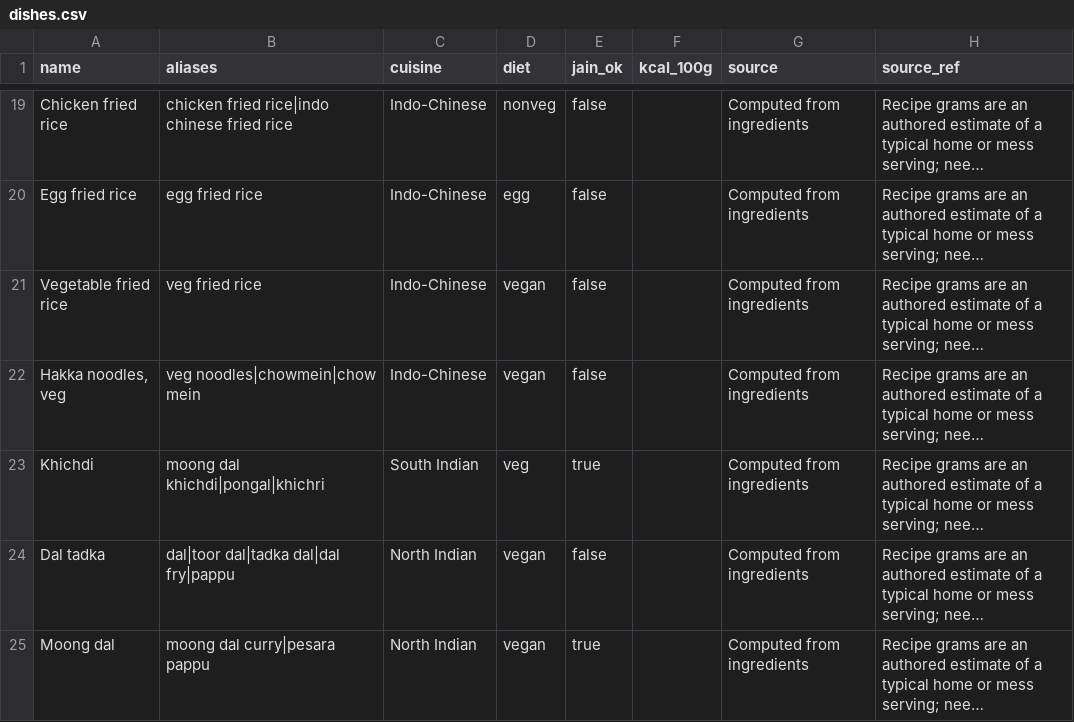
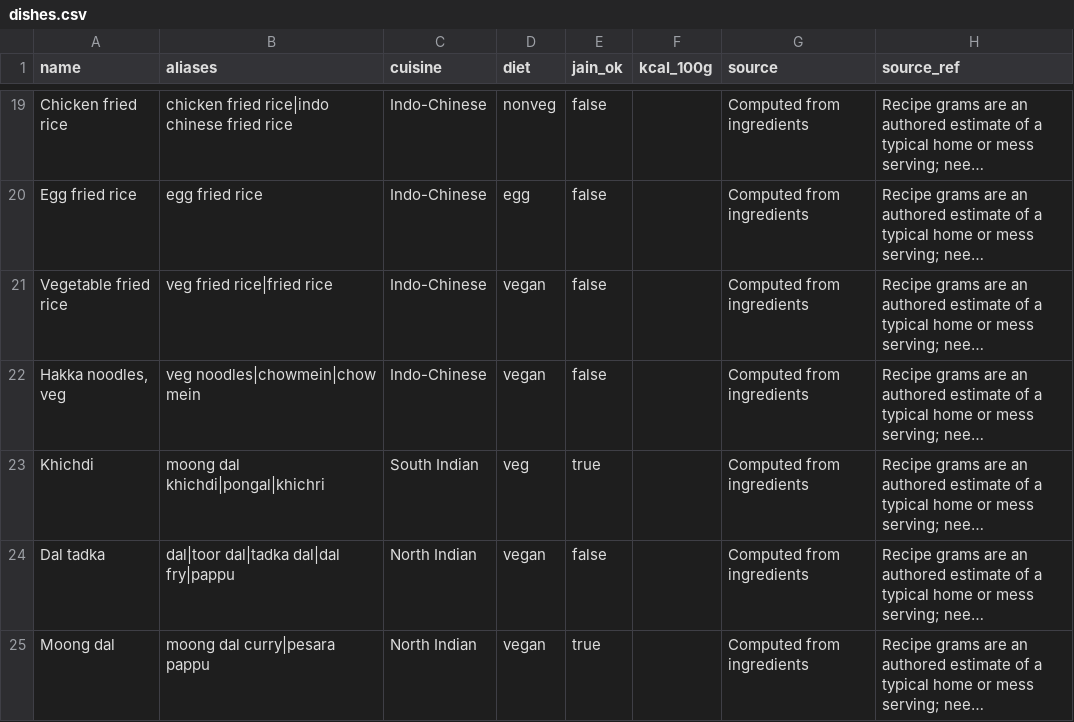
Before and after one commit to KashyapMamidela/claww, a CSV file: claww app/database/foods/dishes.csv, drawn as a sheet; only a part is shown, gaps mark what is left out; long unchanged cells end in …; the diff names each change by its address in the sheet, - before the commit and + after, or states it on an @@ line.

```diff
--- a/claww app/database/foods/dishes.csv
+++ b/claww app/database/foods/dishes.csv
-B21 (aliases): veg fried rice
+B21 (aliases): veg fried rice|fried rice
```
Also changed, not shown: 24 other files.
